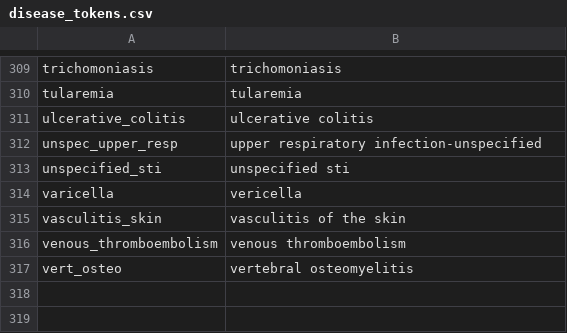
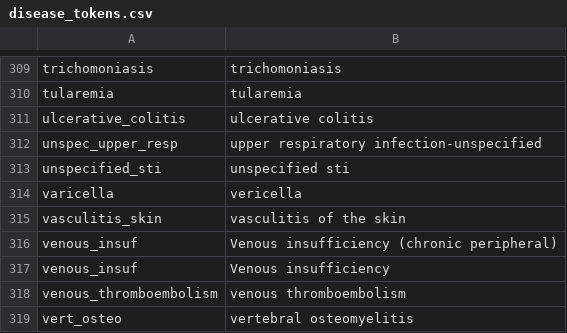
Before and after one commit to aarmiller/codeBuildr, a CSV file: inst/extdata/disease_tokens.csv, drawn as a sheet; only a part is shown, gaps mark what is left out; the diff names each change by its address in the sheet, - before the commit and + after, or states it on an @@ line.

```diff
--- a/inst/extdata/disease_tokens.csv
+++ b/inst/extdata/disease_tokens.csv
+row 316: venous_insuf | Venous insufficiency (chronic peripheral)
+row 317: venous_insuf | Venous insufficiency
```
Also changed, not shown: inst/extdata/disease_list.csv, 2 other files.
